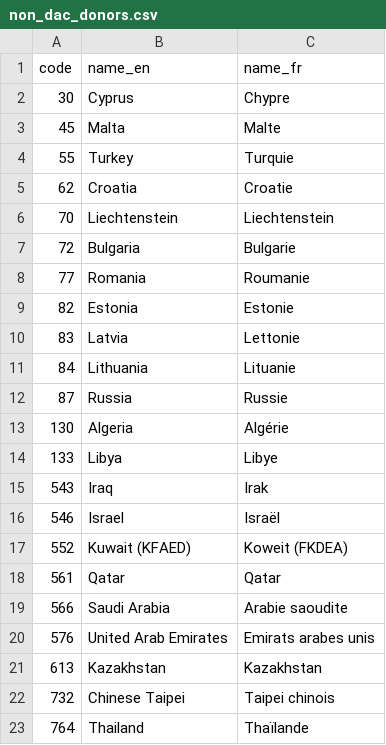
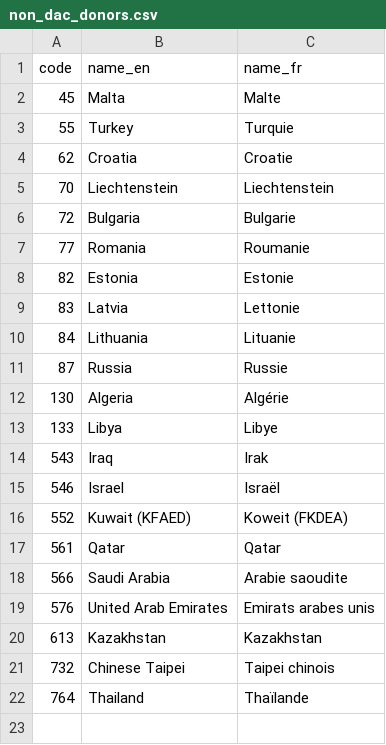
Before and after one commit to datasets/dac-and-crs-code-lists, a CSV file: data/non_dac_donors.csv, drawn as a sheet.

```diff
--- a/data/non_dac_donors.csv
+++ b/data/non_dac_donors.csv
@@ -1,3 +1,2 @@
 "code","name_en","name_fr"
-"30","Cyprus","Chypre"
 "45","Malta","Malte"
```
Also changed, not shown: data/dac_members.csv, data/multilateral_donors.csv, 3 other files.
